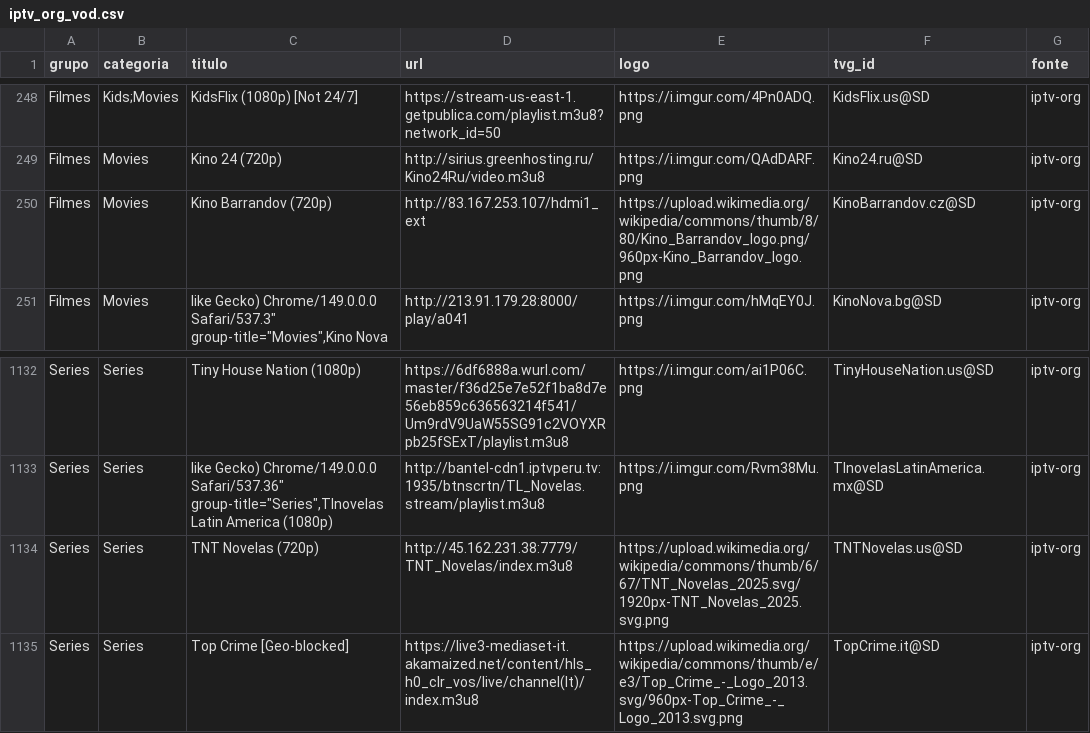
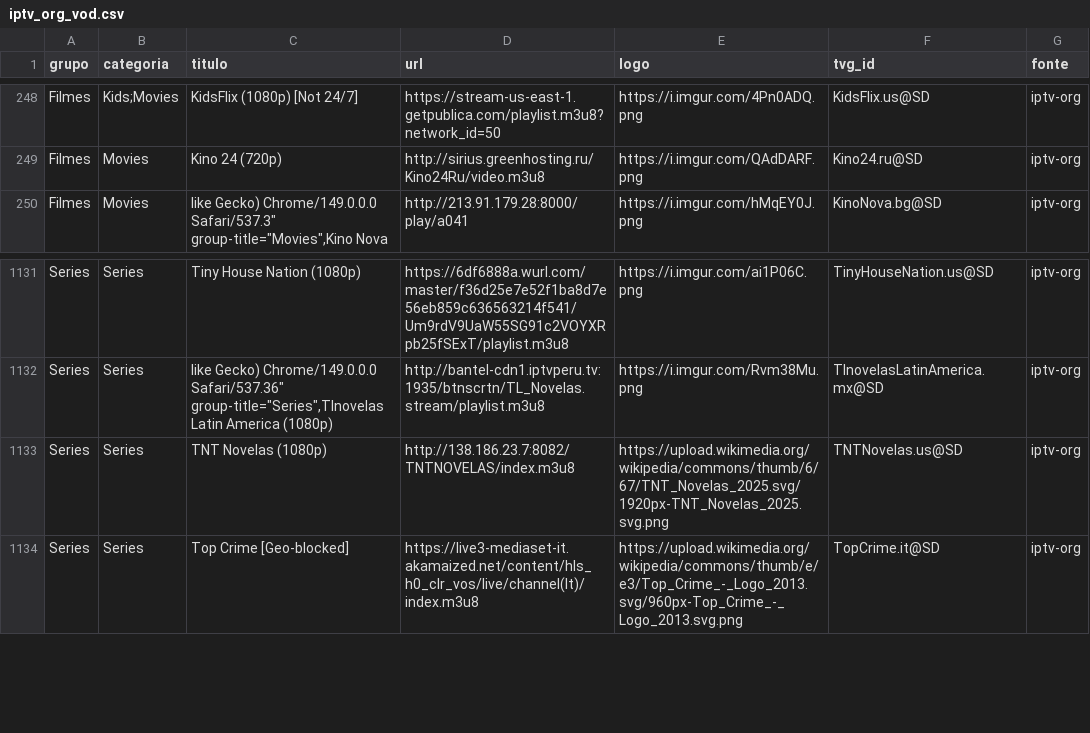
Before and after one commit to kaykewf13/animeout, a CSV file: sources/iptv_org_vod.csv, drawn as a sheet; only a part is shown, gaps mark what is left out.

```diff
--- a/sources/iptv_org_vod.csv
+++ b/sources/iptv_org_vod.csv
@@ -249,3 +249,2 @@ Filmes,Kids;Movies,KidsFlix (1080p) [Not 24/7],https://stream-us-east-1.getpubli
 Filmes,Movies,Kino 24 (720p),http://sirius.greenhosting.ru/Kino24Ru/video.m3u8,https://i.imgur.com/QAdDARF.png,Kino24.ru@SD,iptv-org
-Filmes,Movies,Kino Barrandov (720p),http://83.167.253.107/hdmi1_ext,https://upload.wikimedia.org/wikipedia/commons/thumb/8/80/Kino_Barrandov_logo.png/960px-Kino_Barrandov_logo.png,KinoBarrandov.cz@SD,iptv-org
 Filmes,Movies,"like Gecko) Chrome/149.0.0.0 Safari/537.3"" group-title=""Movies"",Kino Nova",http://213.91.179.28:8000/play/a041,https://i.imgur.com/hMqEY0J.png,KinoNova.bg@SD,iptv-org
@@ -1133,3 +1132,3 @@ Series,Series,Tiny House Nation (1080p),https://6df6888a.wurl.com/master/f36d25e
 Series,Series,"like Gecko) Chrome/149.0.0.0 Safari/537.36"" group-title=""Series"",Tlnovelas Latin America (1080p)",http://bantel-cdn1.iptvperu.tv:1935/btnscrtn/TL_Novelas.stream/playlist.m3u8,https://i.imgur.com/Rvm38Mu.png,TlnovelasLatinAmerica.mx@SD,iptv-org
-Series,Series,TNT Novelas (720p),http://45.162.231.38:7779/TNT_Novelas/index.m3u8,https://upload.wikimedia.org/wikipedia/commons/thumb/6/67/TNT_Novelas_2025.svg/1920px-TNT_Novelas_2025.svg.png,TNTNovelas.us@SD,iptv-org
+Series,Series,TNT Novelas (1080p),http://138.186.23.7:8082/TNTNOVELAS/index.m3u8,https://upload.wikimedia.org/wikipedia/commons/thumb/6/67/TNT_Novelas_2025.svg/1920px-TNT_Novelas_2025.svg.png,TNTNovelas.us@SD,iptv-org
 Series,Series,Top Crime [Geo-blocked],https://live3-mediaset-it.akamaized.net/content/hls_h0_clr_vos/live/channel(lt)/index.m3u8,https://upload.wikimedia.org/wikipedia/commons/thumb/e/e3/Top_Crime_-_Logo_2013.svg/960px-Top_Crime_-_Logo_2013.svg.png,TopCrime.it@SD,iptv-org
```
Also changed, not shown: 2 other files.
